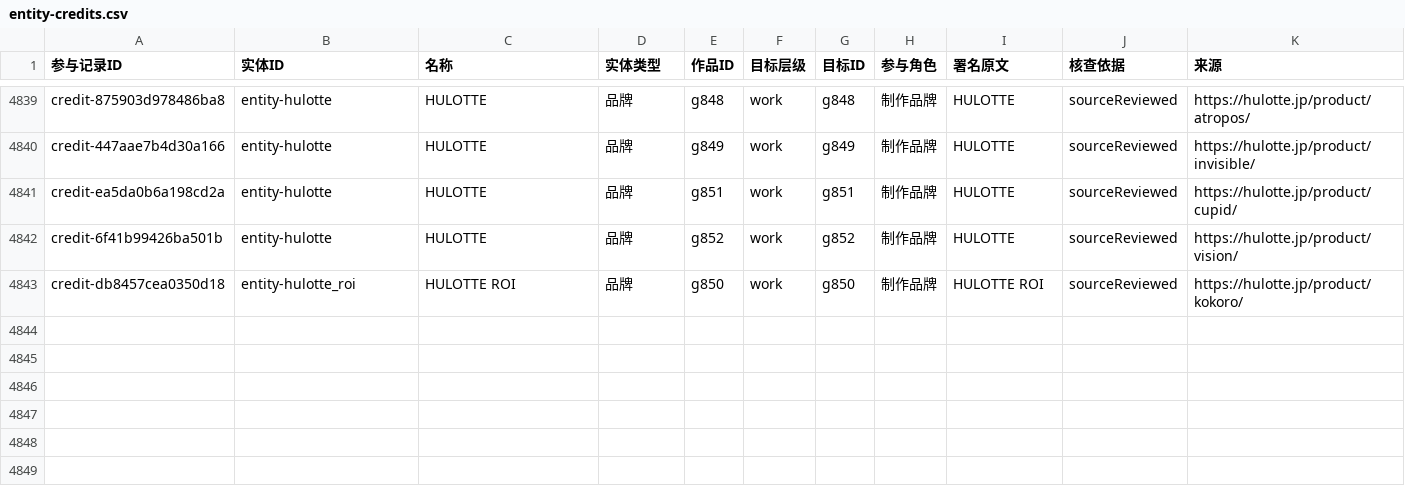
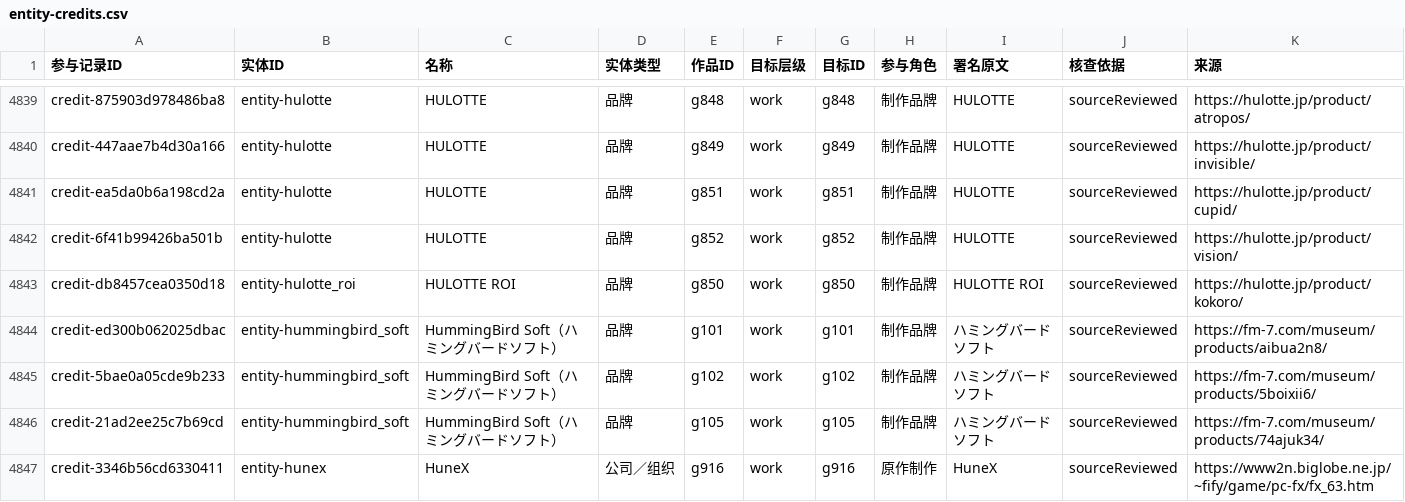
Before and after one commit to wt1234-donkey/visual-novel, a CSV file: data/entity-credits.csv, drawn as a sheet; only a part is shown, gaps mark what is left out.

Commit message:
Complete H creator review with scoped HummingBird and HuneX roles

```diff
--- a/data/entity-credits.csv
+++ b/data/entity-credits.csv
@@ -4843 +4843,5 @@ credit-6f41b99426ba501b,entity-hulotte,HULOTTE,品牌,g852,work,g852,制作品
 credit-db8457cea0350d18,entity-hulotte_roi,HULOTTE ROI,品牌,g850,work,g850,制作品牌,HULOTTE ROI,sourceReviewed,https://hulotte.jp/product/kokoro/
+credit-ed300b062025dbac,entity-hummingbird_soft,HummingBird Soft（ハミングバードソフト）,品牌,g101,work,g101,制作品牌,ハミングバードソフト,sourceReviewed,https://fm-7.com/museum/products/aibua2n8/
+credit-5bae0a05cde9b233,entity-hummingbird_soft,HummingBird Soft（ハミングバードソフト）,品牌,g102,work,g102,制作品牌,ハミングバードソフト,sourceReviewed,https://fm-7.com/museum/products/5boixii6/
+credit-21ad2ee25c7b69cd,entity-hummingbird_soft,HummingBird Soft（ハミングバードソフト）,品牌,g105,work,g105,制作品牌,ハミングバードソフト,sourceReviewed,https://fm-7.com/museum/products/74ajuk34/
+credit-3346b56cd6330411,entity-hunex,HuneX,公司／组织,g916,work,g916,原作制作,HuneX,sourceReviewed,https://www2n.biglobe.ne.jp/~fify/game/pc-fx/fx_63.htm
```
Also changed, not shown: 31 other files.
